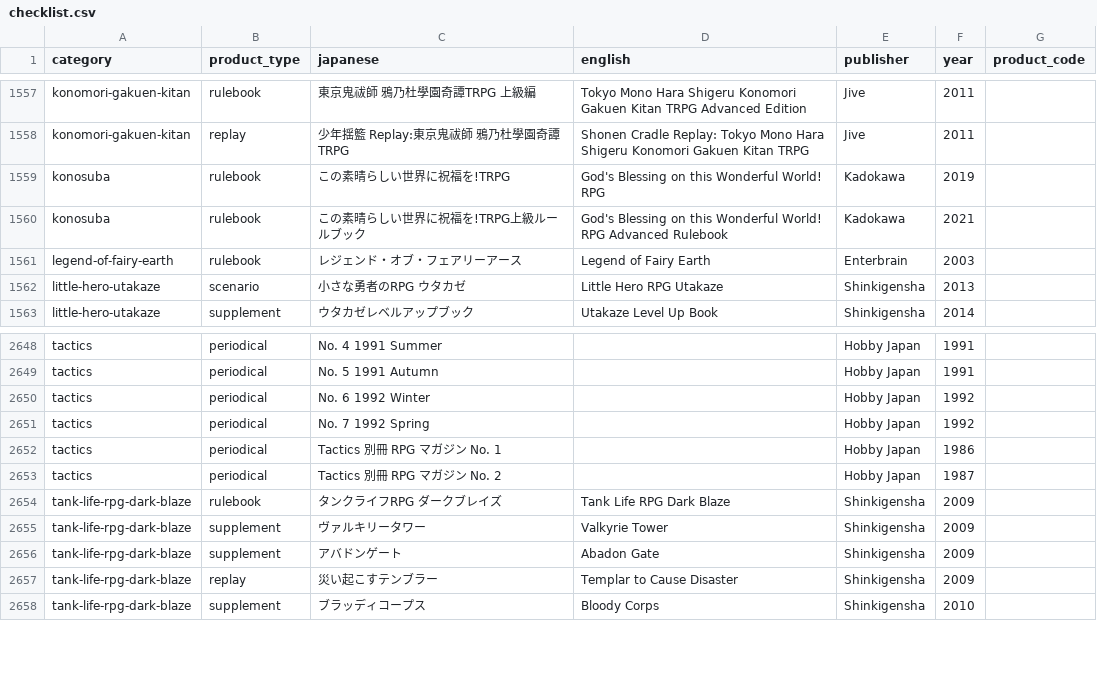
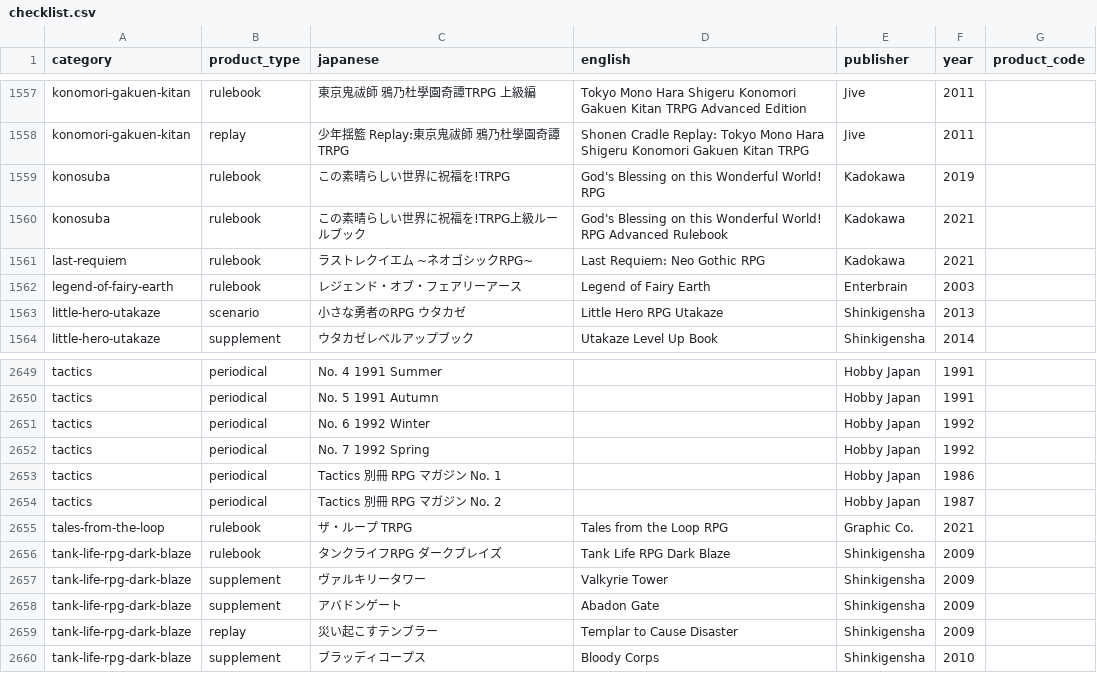
Before and after one commit to weatherspud/japanese-collectors-list, a CSV file: checklist.csv, drawn as a sheet; only a part is shown, gaps mark what is left out.

Commit message:
tales-from-the-loop

```diff
--- a/checklist.csv
+++ b/checklist.csv
@@ -1560,2 +1560,3 @@ konosuba,rulebook,この素晴らしい世界に祝福を!TRPG,God's Blessing on
 konosuba,rulebook,この素晴らしい世界に祝福を!TRPG上級ルールブック,God's Blessing on this Wonderful World! RPG Advanced Rulebook,Kadokawa,2021,
+last-requiem,rulebook,ラストレクイエム ~ネオゴシックRPG~,Last Requiem: Neo Gothic RPG,Kadokawa,2021,
 legend-of-fairy-earth,rulebook,レジェンド・オブ・フェアリーアース,Legend of Fairy Earth,Enterbrain,2003,
@@ -2653,2 +2654,3 @@ tactics,periodical,Tactics 別冊 RPG マガジン No. 1,,Hobby Japan,1986,
 tactics,periodical,Tactics 別冊 RPG マガジン No. 2,,Hobby Japan,1987,
+tales-from-the-loop,rulebook,ザ・ループ TRPG,Tales from the Loop RPG,Graphic Co.,2021,
 tank-life-rpg-dark-blaze,rulebook,タンクライフRPG ダークブレイズ,Tank Life RPG Dark Blaze,Shinkigensha,2009,
```
Also changed, not shown: 5 other files.
